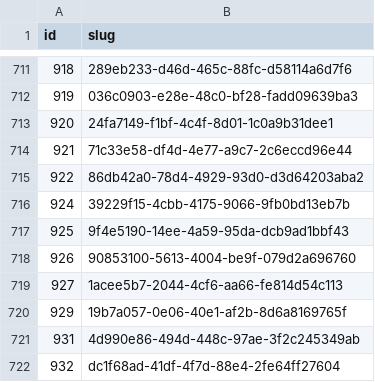
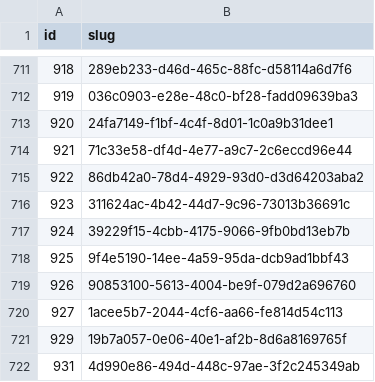
Before and after one commit to miffycs/azuki-elementals-image-fetch, a CSV file: data.csv, drawn as a sheet; only a part is shown, gaps mark what is left out; the shorter side is filled out with more unchanged rows.

```diff
--- a/data.csv
+++ b/data.csv
@@ -715,2 +715,3 @@ id,slug
 922,86db42a0-78d4-4929-93d0-d3d64203aba2
+923,311624ac-4b42-44d7-9c96-73013b36691c
 924,39229f15-4cbb-4175-9066-9fb0bd13eb7b
```
Also changed, not shown: 2 other files.
